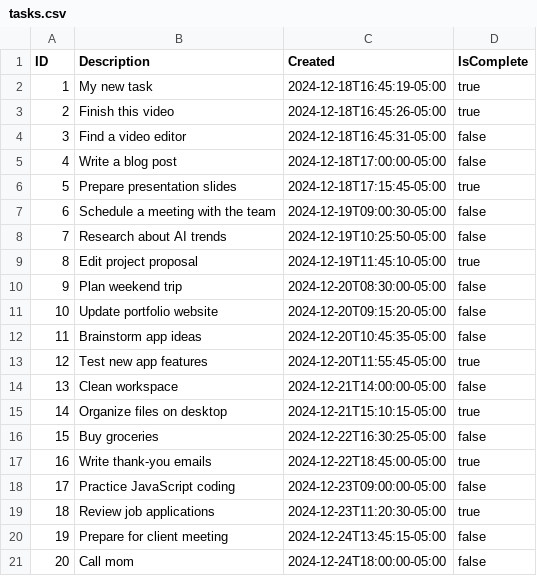
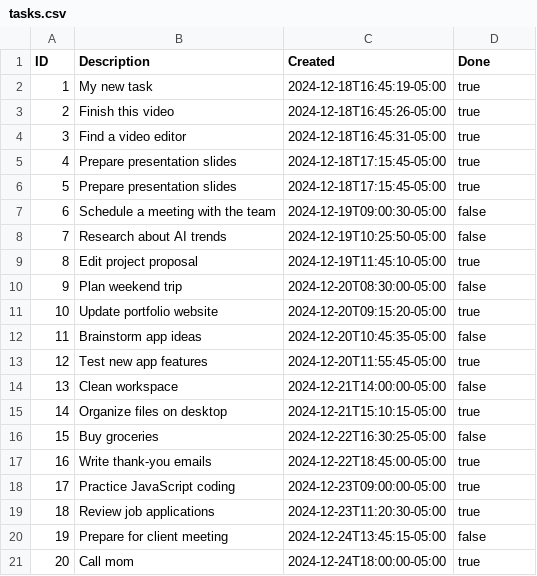
Before and after one commit to 0xkafkaa/tasks, a CSV file: tasks.csv, drawn as a sheet.

Commit message:
add complete tasks

```diff
--- a/tasks.csv
+++ b/tasks.csv
@@ -1,6 +1,6 @@
-ID,Description,Created,IsComplete
+ID,Description,Created,Done
 1,My new task,2024-12-18T16:45:19-05:00,true
 2,Finish this video,2024-12-18T16:45:26-05:00,true
-3,Find a video editor,2024-12-18T16:45:31-05:00,false
-4,Write a blog post,2024-12-18T17:00:00-05:00,false
+3,Find a video editor,2024-12-18T16:45:31-05:00,true
+4,Prepare presentation slides,2024-12-18T17:15:45-05:00,true
 5,Prepare presentation slides,2024-12-18T17:15:45-05:00,true
@@ -10,3 +10,3 @@ ID,Description,Created,IsComplete
 9,Plan weekend trip,2024-12-20T08:30:00-05:00,false
-10,Update portfolio website,2024-12-20T09:15:20-05:00,false
+10,Update portfolio website,2024-12-20T09:15:20-05:00,true
 11,Brainstorm app ideas,2024-12-20T10:45:35-05:00,false
@@ -17,5 +17,5 @@ ID,Description,Created,IsComplete
 16,Write thank-you emails,2024-12-22T18:45:00-05:00,true
-17,Practice JavaScript coding,2024-12-23T09:00:00-05:00,false
+17,Practice JavaScript coding,2024-12-23T09:00:00-05:00,true
 18,Review job applications,2024-12-23T11:20:30-05:00,true
 19,Prepare for client meeting,2024-12-24T13:45:15-05:00,false
-20,Call mom,2024-12-24T18:00:00-05:00,false
+20,Call mom,2024-12-24T18:00:00-05:00,true
```
Also changed, not shown: 2 other files.
